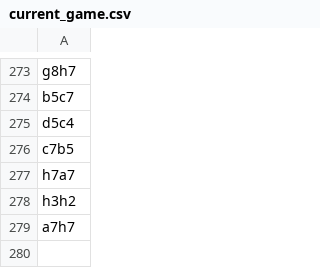
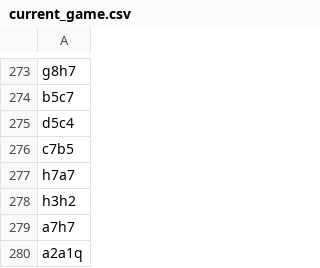
Before and after one commit to TomCasavant/latex-chess, a CSV file: games/current_game.csv, drawn as a sheet; only a part is shown, gaps mark what is left out.

```diff
--- a/games/current_game.csv
+++ b/games/current_game.csv
@@ -279 +279,2 @@ h3h2
 a7h7
+a2a1q
```
